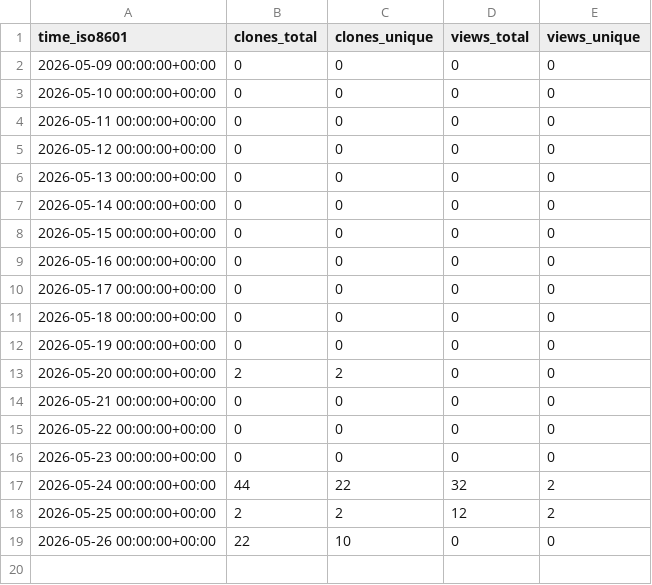
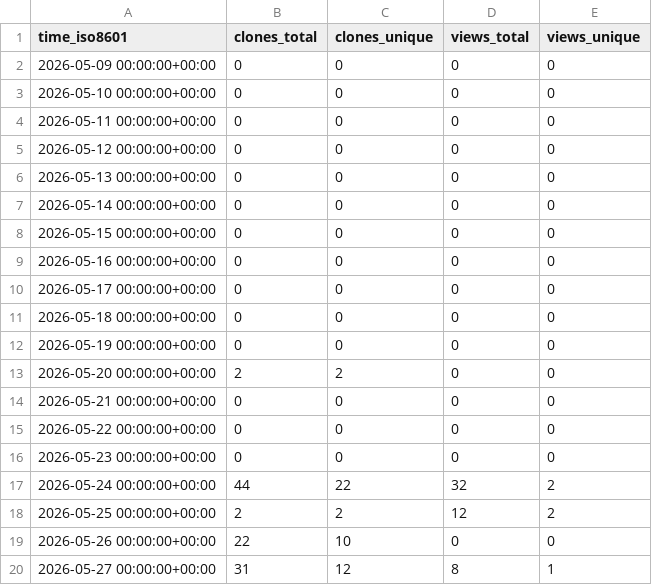
Before and after one commit to krishtadigotla/temporal-wiki-link-prediction, a CSV file: krishtadigotla/temporal-wiki-link-prediction/ghrs-data/views_clones_aggregate.csv, drawn as a sheet.

```diff
--- a/krishtadigotla/temporal-wiki-link-prediction/ghrs-data/views_clones_aggregate.csv
+++ b/krishtadigotla/temporal-wiki-link-prediction/ghrs-data/views_clones_aggregate.csv
@@ -19 +19,2 @@ time_iso8601,clones_total,clones_unique,views_total,views_unique
 2026-05-26 00:00:00+00:00,22,10,0,0
+2026-05-27 00:00:00+00:00,31,12,8,1
```
Also changed, not shown: 1 other file.
